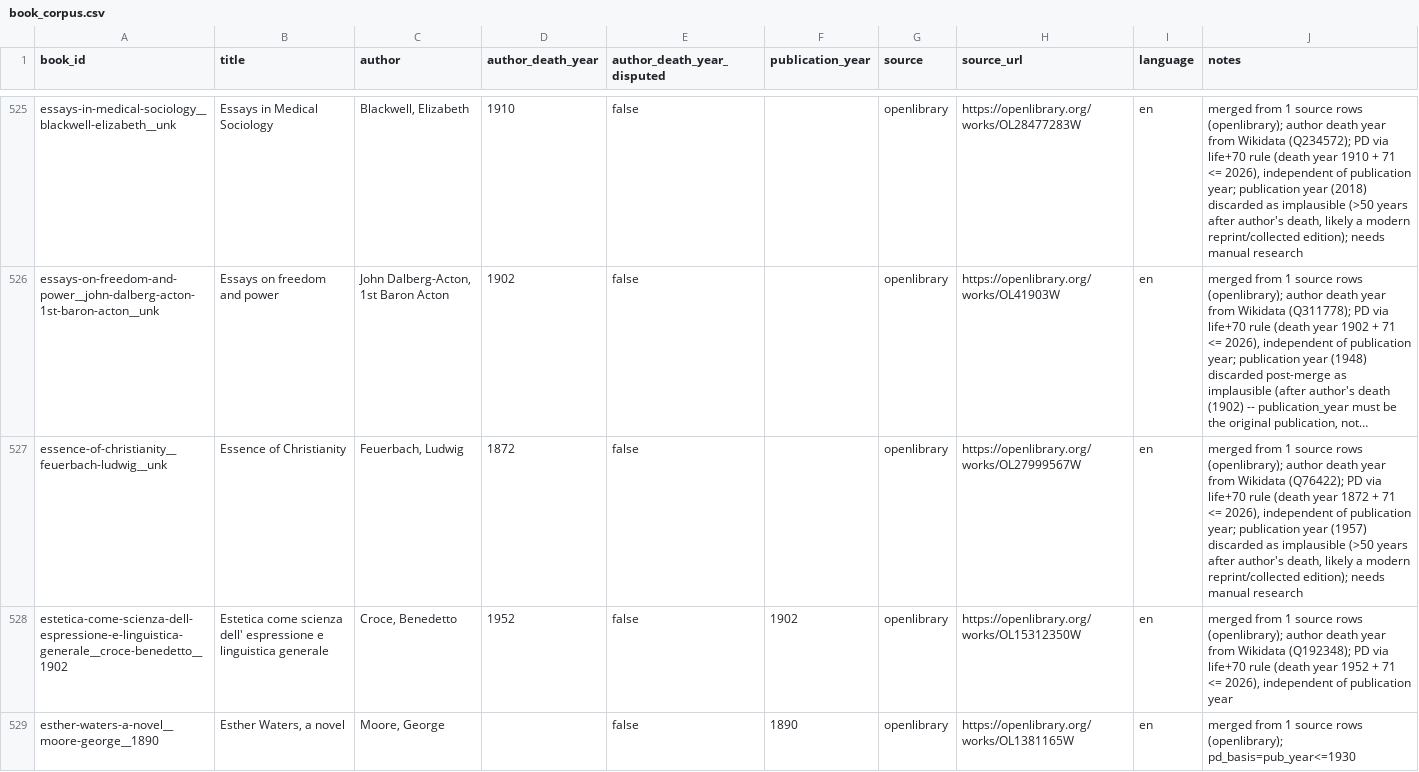
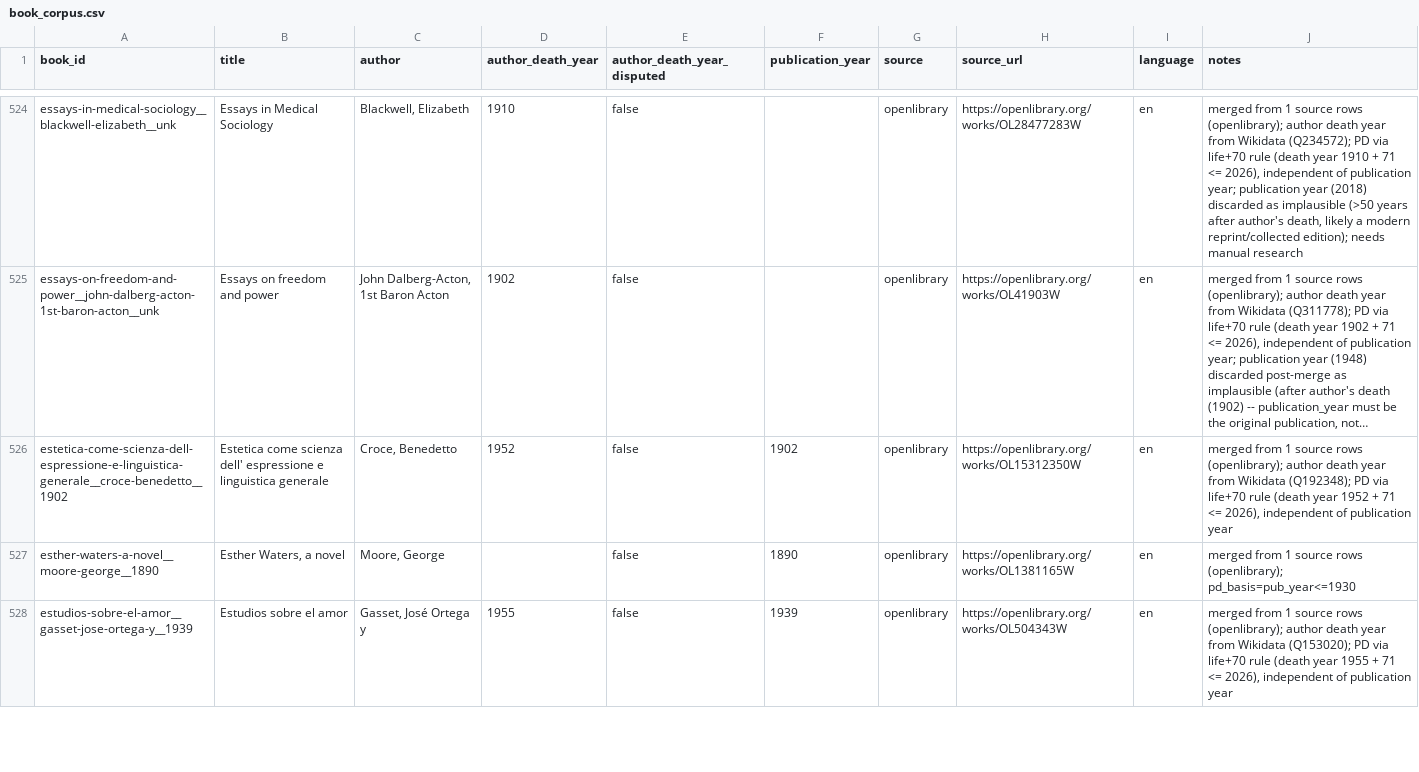
Before and after one commit to R10ForTheWin/Domain-Hunter, a CSV file: data/book_corpus.csv, drawn as a sheet; only a part is shown, gaps mark what is left out; the shorter side is filled out with more unchanged rows; long unchanged cells end in …; the diff covers the shown part only; the diff names each change by its address in the sheet, - before the commit and + after, or states it on an @@ line.

```diff
--- a/data/book_corpus.csv
+++ b/data/book_corpus.csv
-row 527: essence-of-christianity__feuerbach-ludwig__unk | Essence of Christianity | Feuerbach, Ludwig | 1872 | false |  | openlibrary | https://openlibrary.org/works/OL27999567W | en | merged from 1 source rows (openlibrary); author death year from Wikidata (Q76422); PD via life+70 rule (death year 1872 + 71 <= 2026), independent of publication year; publication year (1957) discarded as implausible (>50 years after author's death, likely a modern reprint/collected edition); needs manual research
```
Also changed, not shown: 13 removed rows and 16 edited cells elsewhere in this file, data/pd_verification.csv, data/shortlist.csv, 2 other files.
